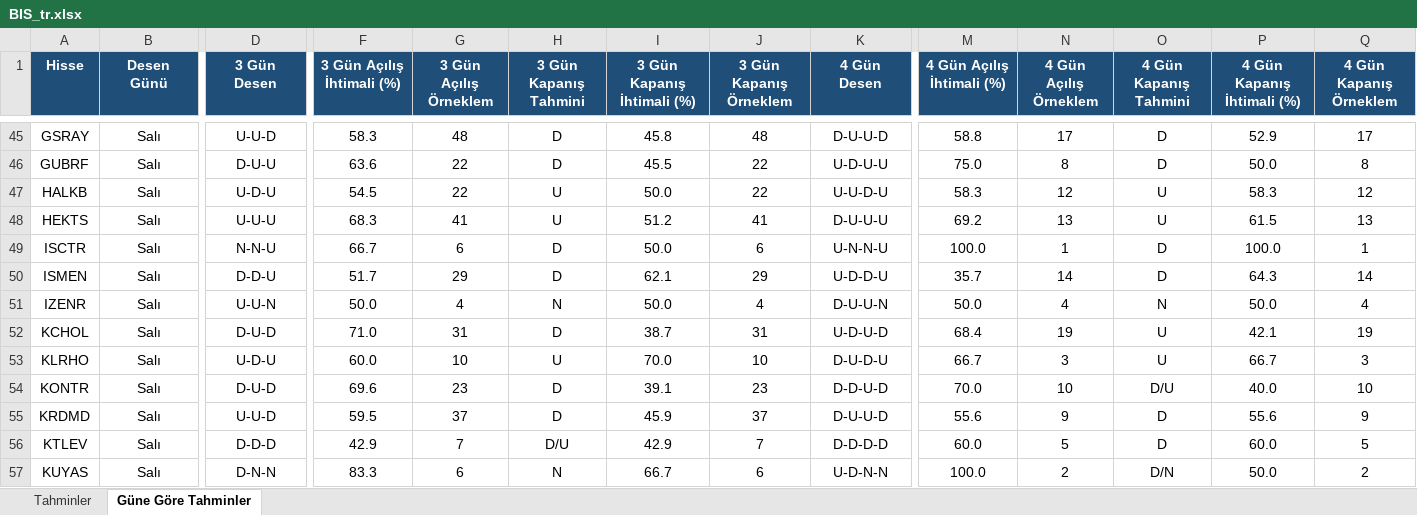
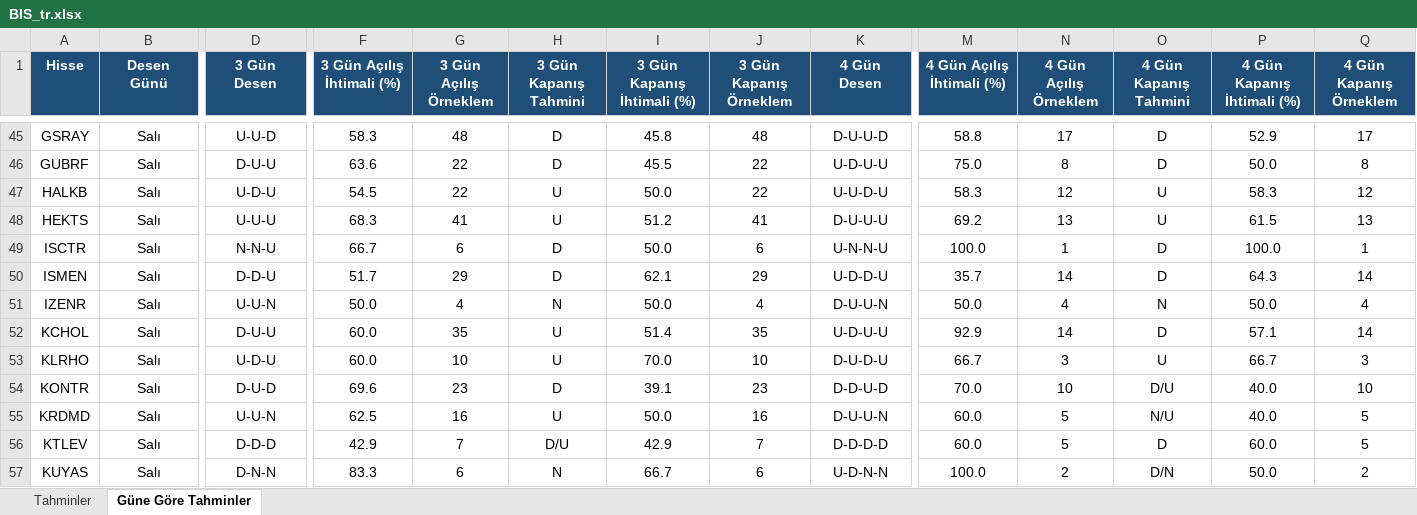
Before and after one commit to serkanche/portfoy, an Excel workbook: BIS_tr.xlsx, sheet Güne Göre Tahminler, drawn as a sheet; only a part is shown, gaps mark what is left out; values as stored, in another font and other column widths than the file's, no borders; conditional formats not drawn; the diff covers the shown part only; the diff names each change by its address in the sheet, - before the commit and + after, or states it on an @@ line.

Commit message:
Güncelle: BIS_tr.xlsx

```diff
--- a/BIS_tr.xlsx (sheet Güne Göre Tahminler)
+++ b/BIS_tr.xlsx (sheet Güne Göre Tahminler)
-D52 (3 Gün Desen): D-U-D
+D52 (3 Gün Desen): D-U-U
-F52 (3 Gün Açılış İhtimali (%)): 71.0
+F52 (3 Gün Açılış İhtimali (%)): 60.0
-G52 (3 Gün Açılış Örneklem): 31
+G52 (3 Gün Açılış Örneklem): 35
-H52 (3 Gün Kapanış Tahmini): D
+H52 (3 Gün Kapanış Tahmini): U
-I52 (3 Gün Kapanış İhtimali (%)): 38.7
+I52 (3 Gün Kapanış İhtimali (%)): 51.4
-J52 (3 Gün Kapanış Örneklem): 31
+J52 (3 Gün Kapanış Örneklem): 35
-K52 (4 Gün Desen): U-D-U-D
+K52 (4 Gün Desen): U-D-U-U
-M52 (4 Gün Açılış İhtimali (%)): 68.4
+M52 (4 Gün Açılış İhtimali (%)): 92.9
-N52 (4 Gün Açılış Örneklem): 19
+N52 (4 Gün Açılış Örneklem): 14
-O52 (4 Gün Kapanış Tahmini): U
+O52 (4 Gün Kapanış Tahmini): D
-P52 (4 Gün Kapanış İhtimali (%)): 42.1
+P52 (4 Gün Kapanış İhtimali (%)): 57.1
-Q52 (4 Gün Kapanış Örneklem): 19
+Q52 (4 Gün Kapanış Örneklem): 14
-D55 (3 Gün Desen): U-U-D
+D55 (3 Gün Desen): U-U-N
-F55 (3 Gün Açılış İhtimali (%)): 59.5
+F55 (3 Gün Açılış İhtimali (%)): 62.5
-G55 (3 Gün Açılış Örneklem): 37
+G55 (3 Gün Açılış Örneklem): 16
-H55 (3 Gün Kapanış Tahmini): D
+H55 (3 Gün Kapanış Tahmini): U
-I55 (3 Gün Kapanış İhtimali (%)): 45.9
+I55 (3 Gün Kapanış İhtimali (%)): 50.0
-J55 (3 Gün Kapanış Örneklem): 37
+J55 (3 Gün Kapanış Örneklem): 16
-K55 (4 Gün Desen): D-U-U-D
+K55 (4 Gün Desen): D-U-U-N
-M55 (4 Gün Açılış İhtimali (%)): 55.6
+M55 (4 Gün Açılış İhtimali (%)): 60.0
-N55 (4 Gün Açılış Örneklem): 9
+N55 (4 Gün Açılış Örneklem): 5
-O55 (4 Gün Kapanış Tahmini): D
+O55 (4 Gün Kapanış Tahmini): N/U
-P55 (4 Gün Kapanış İhtimali (%)): 55.6
+P55 (4 Gün Kapanış İhtimali (%)): 40.0
-Q55 (4 Gün Kapanış Örneklem): 9
+Q55 (4 Gün Kapanış Örneklem): 5
```
Also changed, not shown: 451 edited cells elsewhere in this sheet, sheet Tahminler.
